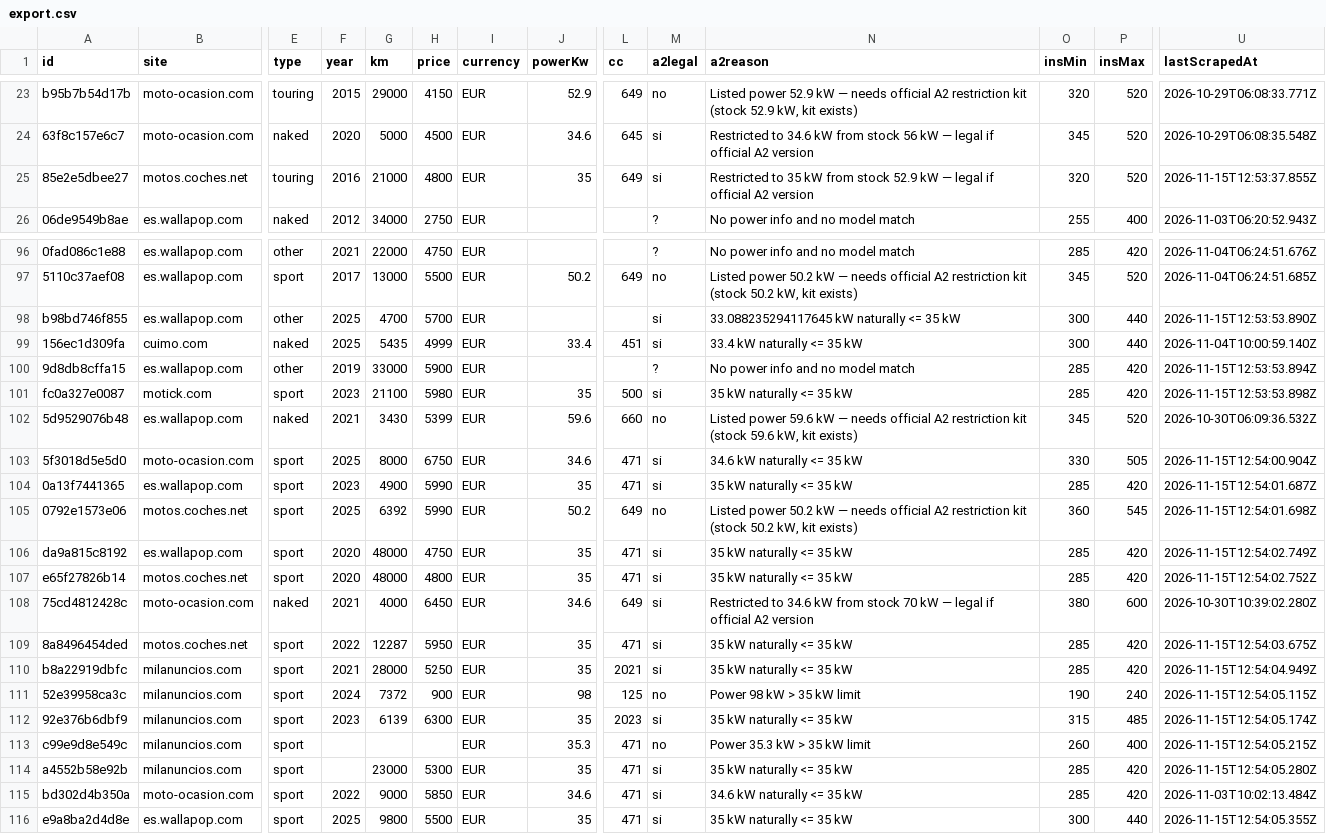
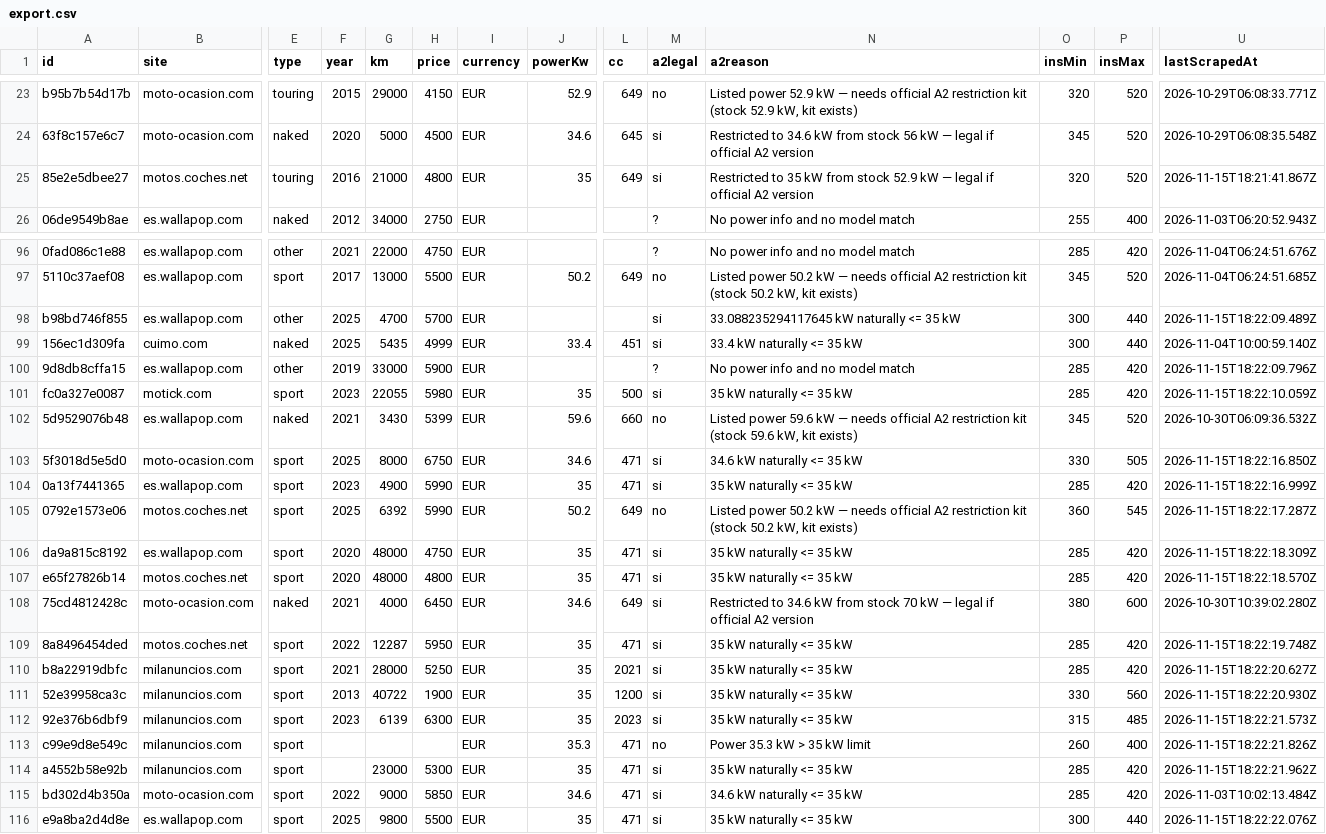
Before and after one commit to jonlautenschlager-partn/nnext-moto, a CSV file: data/export.csv, drawn as a sheet; only a part is shown, gaps mark what is left out; the diff covers the shown part only; the diff names each change by its address in the sheet, - before the commit and + after, or states it on an @@ line.

```diff
--- a/data/export.csv
+++ b/data/export.csv
-U25 (lastScrapedAt): 2026-11-15T12:53:37.855Z
+U25 (lastScrapedAt): 2026-11-15T18:21:41.867Z
-U98 (lastScrapedAt): 2026-11-15T12:53:53.890Z
+U98 (lastScrapedAt): 2026-11-15T18:22:09.489Z
-U100 (lastScrapedAt): 2026-11-15T12:53:53.894Z
+U100 (lastScrapedAt): 2026-11-15T18:22:09.796Z
-G101 (km): 21100
+G101 (km): 22055
-U101 (lastScrapedAt): 2026-11-15T12:53:53.898Z
+U101 (lastScrapedAt): 2026-11-15T18:22:10.059Z
-U103 (lastScrapedAt): 2026-11-15T12:54:00.904Z
+U103 (lastScrapedAt): 2026-11-15T18:22:16.850Z
-U104 (lastScrapedAt): 2026-11-15T12:54:01.687Z
+U104 (lastScrapedAt): 2026-11-15T18:22:16.999Z
-U105 (lastScrapedAt): 2026-11-15T12:54:01.698Z
+U105 (lastScrapedAt): 2026-11-15T18:22:17.287Z
-U106 (lastScrapedAt): 2026-11-15T12:54:02.749Z
+U106 (lastScrapedAt): 2026-11-15T18:22:18.309Z
-U107 (lastScrapedAt): 2026-11-15T12:54:02.752Z
+U107 (lastScrapedAt): 2026-11-15T18:22:18.570Z
-U109 (lastScrapedAt): 2026-11-15T12:54:03.675Z
+U109 (lastScrapedAt): 2026-11-15T18:22:19.748Z
-U110 (lastScrapedAt): 2026-11-15T12:54:04.949Z
+U110 (lastScrapedAt): 2026-11-15T18:22:20.627Z
-F111 (year): 2024
+F111 (year): 2013
-G111 (km): 7372
+G111 (km): 40722
-H111 (price): 900
+H111 (price): 1900
-J111 (powerKw): 98
+J111 (powerKw): 35
-L111 (cc): 125
+L111 (cc): 1200
-M111 (a2legal): no
+M111 (a2legal): si
-N111 (a2reason): Power 98 kW > 35 kW limit
+N111 (a2reason): 35 kW naturally <= 35 kW
-O111 (insMin): 190
+O111 (insMin): 330
-P111 (insMax): 240
+P111 (insMax): 560
-U111 (lastScrapedAt): 2026-11-15T12:54:05.115Z
+U111 (lastScrapedAt): 2026-11-15T18:22:20.930Z
-U112 (lastScrapedAt): 2026-11-15T12:54:05.174Z
+U112 (lastScrapedAt): 2026-11-15T18:22:21.573Z
-U113 (lastScrapedAt): 2026-11-15T12:54:05.215Z
+U113 (lastScrapedAt): 2026-11-15T18:22:21.826Z
-U114 (lastScrapedAt): 2026-11-15T12:54:05.280Z
+U114 (lastScrapedAt): 2026-11-15T18:22:21.962Z
-U116 (lastScrapedAt): 2026-11-15T12:54:05.355Z
+U116 (lastScrapedAt): 2026-11-15T18:22:22.076Z
```
Also changed, not shown: 54 edited cells elsewhere in this file, 2 other files.
